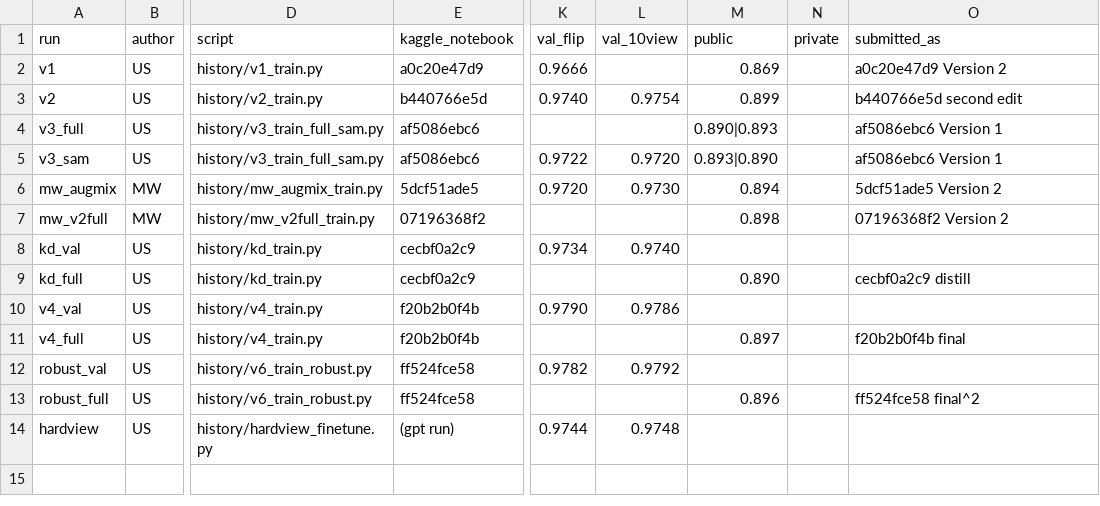
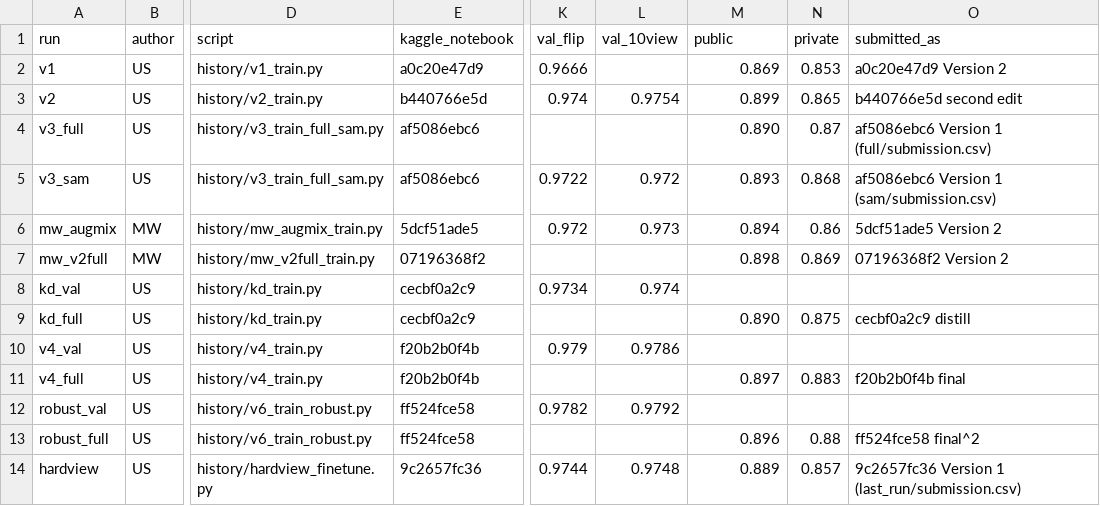
Before and after one commit to breeze215/cifar10-resnet-5m, a CSV file: results/runs.csv, drawn as a sheet; only a part is shown, gaps mark what is left out; the diff names each change by its address in the sheet, - before the commit and + after, or states it on an @@ line.

Commit message:
Add private leaderboard results and revise the report
- Private scores for all ten submissions in results/runs.csv; team result in
  results/final_leaderboard.csv (0.883, 11th place)
- Notebook: validation vs public and private figure, public vs private table
- Report rewritten per review: all thirteen runs in Table 2, private results,
  plainer wording, equal contributions
- README results table updated

```diff
--- a/results/runs.csv
+++ b/results/runs.csv
-N2 (private): (empty)
+N2 (private): 0.853
-K3 (val_flip): 0.9740
+K3 (val_flip): 0.974
-N3 (private): (empty)
+N3 (private): 0.865
-M4 (public): 0.890|0.893
+M4 (public): 0.890
-N4 (private): (empty)
+N4 (private): 0.87
-O4 (submitted_as): af5086ebc6 Version 1
+O4 (submitted_as): af5086ebc6 Version 1 (full/submission.csv)
-L5 (val_10view): 0.9720
+L5 (val_10view): 0.972
-M5 (public): 0.893|0.890
+M5 (public): 0.893
-N5 (private): (empty)
+N5 (private): 0.868
-O5 (submitted_as): af5086ebc6 Version 1
+O5 (submitted_as): af5086ebc6 Version 1 (sam/submission.csv)
-K6 (val_flip): 0.9720
+K6 (val_flip): 0.972
-L6 (val_10view): 0.9730
+L6 (val_10view): 0.973
-N6 (private): (empty)
+N6 (private): 0.86
-N7 (private): (empty)
+N7 (private): 0.869
-L8 (val_10view): 0.9740
+L8 (val_10view): 0.974
-N9 (private): (empty)
+N9 (private): 0.875
-K10 (val_flip): 0.9790
+K10 (val_flip): 0.979
-N11 (private): (empty)
+N11 (private): 0.883
-N13 (private): (empty)
+N13 (private): 0.88
-E14 (kaggle_notebook): (gpt run)
+E14 (kaggle_notebook): 9c2657fc36
-M14 (public): (empty)
+M14 (public): 0.889
-N14 (private): (empty)
+N14 (private): 0.857
-O14 (submitted_as): (empty)
+O14 (submitted_as): 9c2657fc36 Version 1 (last_run/submission.csv)
```
Also changed, not shown: 13 other files.
